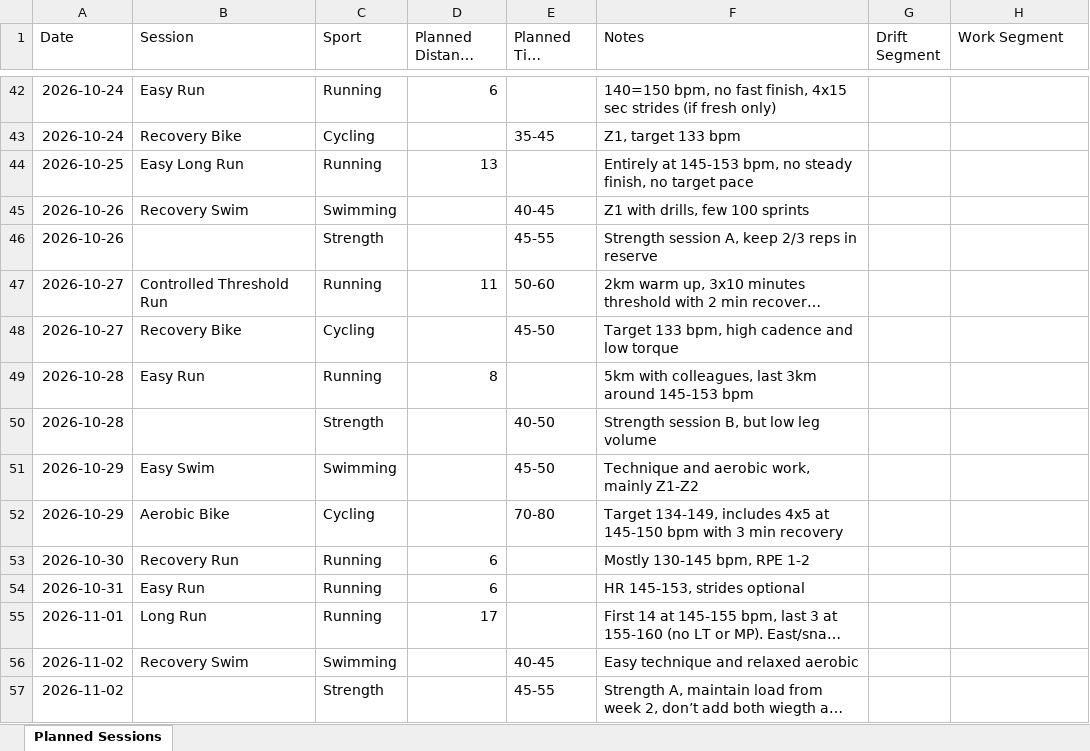
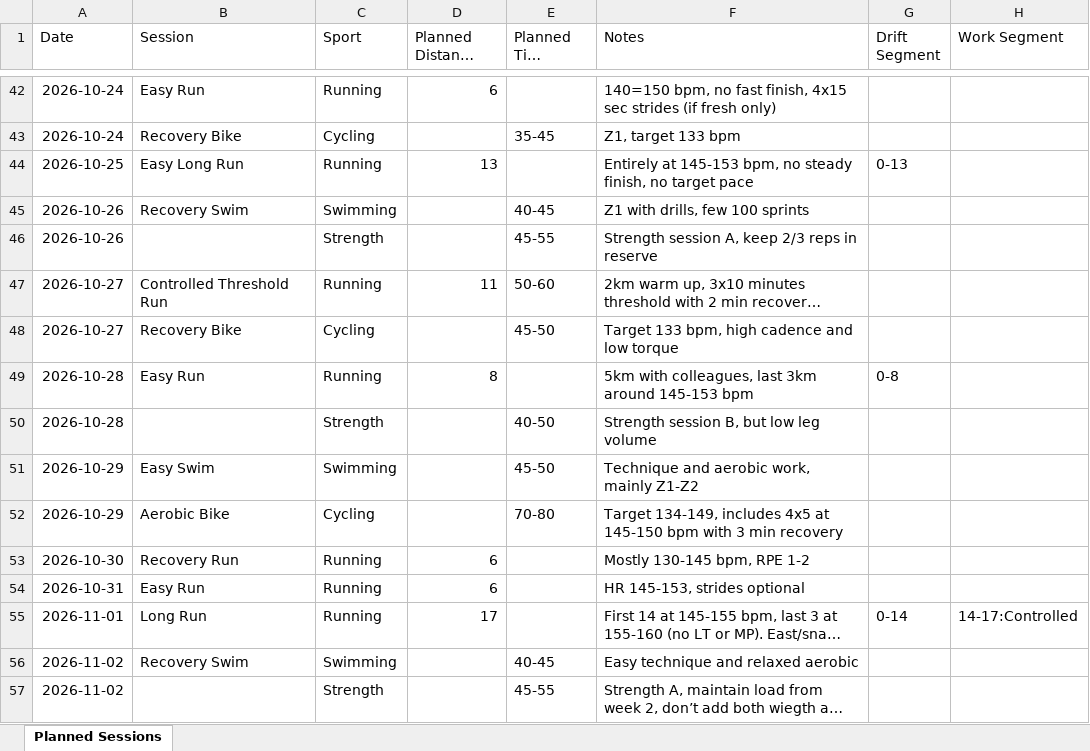
Before and after one commit to MrCoin221/garmin-training-platform, an Excel workbook: data/training_plan.xlsx, sheet Planned Sessions, drawn as a sheet; only a part is shown, gaps mark what is left out; long unchanged cells end in …; values as stored, in another font and other column widths than the file's, no borders; charts and pictures not drawn; the diff names each change by its address in the sheet, - before the commit and + after, or states it on an @@ line.

Commit message:
Update training data and HR drift analysis

```diff
--- a/data/training_plan.xlsx (sheet Planned Sessions)
+++ b/data/training_plan.xlsx (sheet Planned Sessions)
-G44 (Drift Segment): (empty)
+G44 (Drift Segment): 0-13
-G49 (Drift Segment): (empty)
+G49 (Drift Segment): 0-8
-G55 (Drift Segment): (empty)
+G55 (Drift Segment): 0-14
-H55 (Work Segment): (empty)
+H55 (Work Segment): 14-17:Controlled
```
Also changed, not shown: charts or pictures, output/lap_summary.xlsx, output/session_summary.xlsx, 3 other files.
